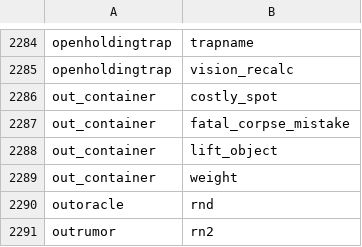
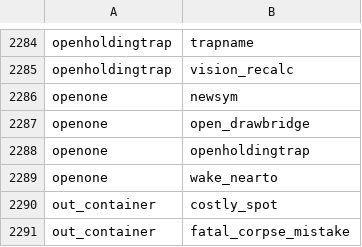
Before and after one commit to daoa0601/teleport-contest, a TSV file: docs/ledger/c-edges.tsv, drawn as a sheet; only a part is shown, gaps mark what is left out; the shorter side is filled out with more unchanged rows; the diff names each change by its address in the sheet, - before the commit and + after, or states it on an @@ line.

```diff
--- a/docs/ledger/c-edges.tsv
+++ b/docs/ledger/c-edges.tsv
+row 2286: openone | newsym
+row 2287: openone | open_drawbridge
+row 2288: openone | openholdingtrap
+row 2289: openone | wake_nearto
```
Also changed, not shown: docs/ledger/module-owners.tsv, 11 other files.
